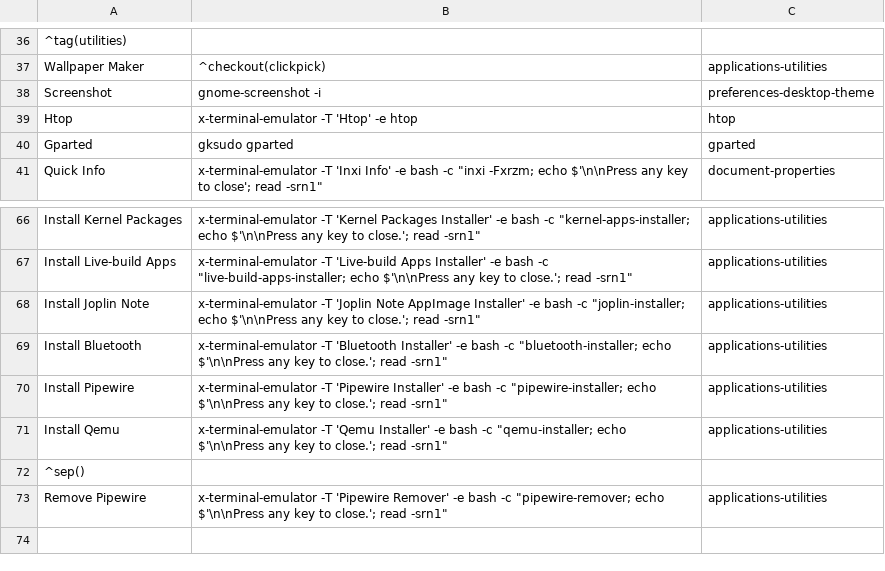
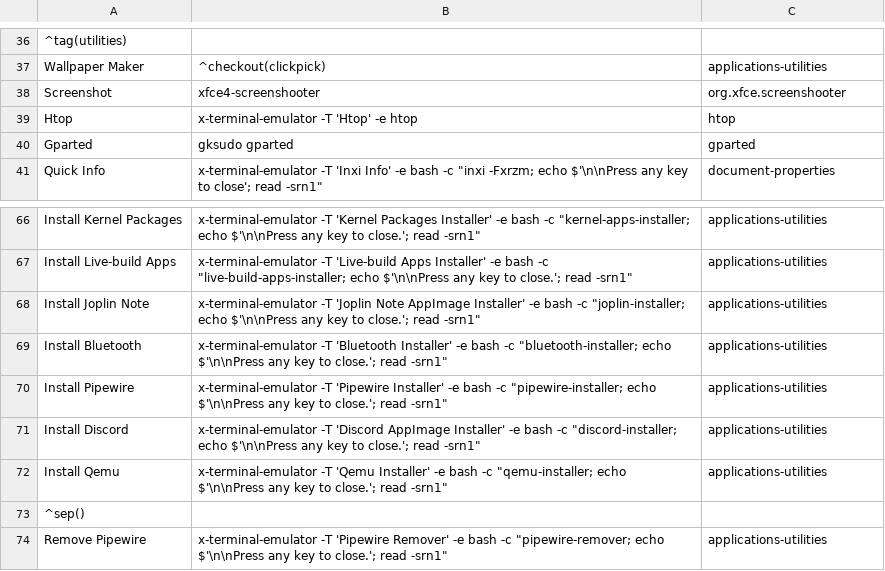
Before and after one commit to sleekmason/Lilidog, a CSV file: config/includes.chroot_after_packages/etc/skel/.config/jgmenu/jgmenu.bak/mymenu.csv, drawn as a sheet; only a part is shown, gaps mark what is left out; the shorter side is filled out with more unchanged rows; the diff names each change by its address in the sheet, - before the commit and + after, or states it on an @@ line.

```diff
--- a/config/includes.chroot_after_packages/etc/skel/.config/jgmenu/jgmenu.bak/mymenu.csv
+++ b/config/includes.chroot_after_packages/etc/skel/.config/jgmenu/jgmenu.bak/mymenu.csv
-B38: gnome-screenshot -i
+B38: xfce4-screenshooter
-C38: preferences-desktop-theme
+C38: org.xfce.screenshooter
+row 71: Install Discord | x-terminal-emulator -T 'Discord AppImage Installer' -e bash -c "discord-installer; echo $'\n\nPress any key to close.'; read -srn1" | applications-utilities
```
Also changed, not shown: config/includes.chroot_after_packages/etc/skel/.config/jgmenu/mymenu.csv, 3 other files.
